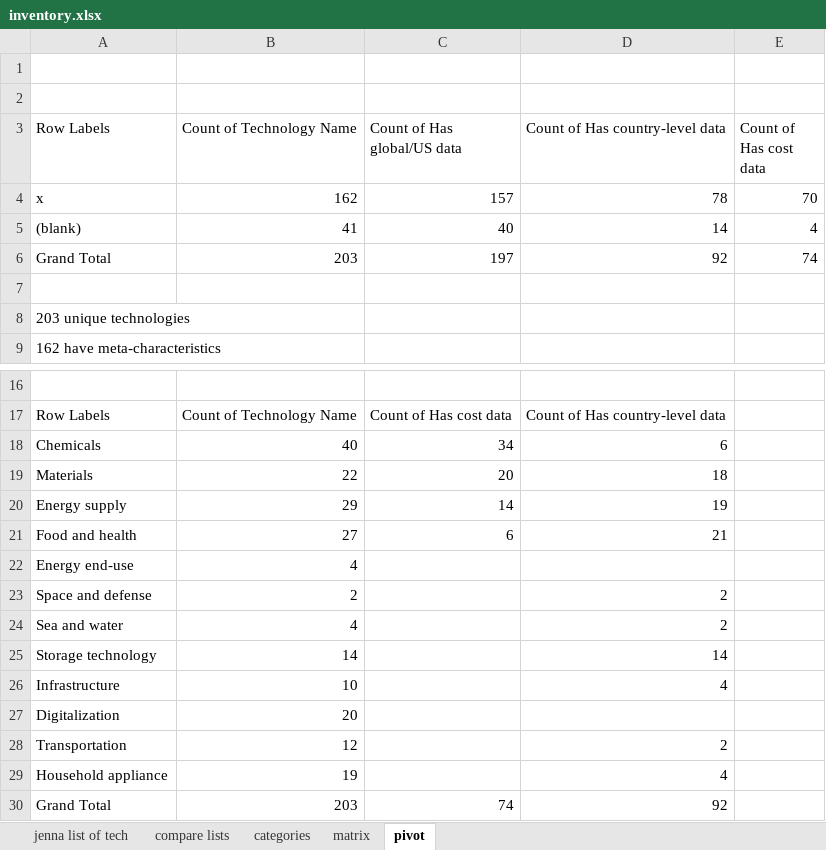
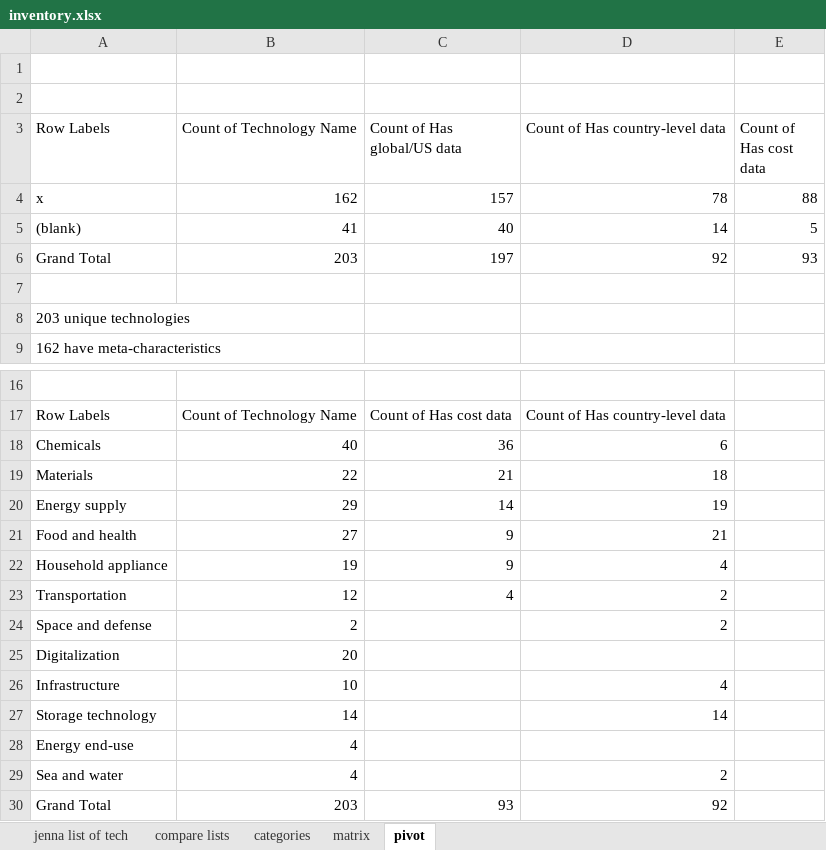
Before and after one commit to ariana848/historical_tech, an Excel workbook: inventory.xlsx, sheet pivot, drawn as a sheet; only a part is shown, gaps mark what is left out; values as stored, in another font and other column widths than the file's, no borders; removed rows and columns are numbered as before the commit, all else as after; the diff names each change by its address in the sheet, - before the commit and + after, or states it on an @@ line.

```diff
--- a/inventory.xlsx (sheet pivot)
+++ b/inventory.xlsx (sheet pivot)
-E4 (Count of Has cost data): 70
+E4 (Count of Has cost data): 88
-E5 (Count of Has cost data): 4
+E5 (Count of Has cost data): 5
-E6 (Count of Has cost data): 74
+E6 (Count of Has cost data): 93
-C18 (Count of Has global/US data): 34
+C18 (Count of Has global/US data): 36
-C19 (Count of Has global/US data): 20
+C19 (Count of Has global/US data): 21
-C21 (Count of Has global/US data): 6
+C21 (Count of Has global/US data): 9
+row 22: Household appliance | 19 | 9 | 4
+row 23: Transportation | 12 | 4 | 2
@@ row 23 moved to row 24: Space and defense @@
@@ row 27 moved to row 25: Digitalization @@
@@ row 25 moved to row 27: Storage technology @@
-row 28: Transportation | 12 |  | 2
-row 29: Household appliance | 19 |  | 4
-C30 (Count of Has global/US data): 74
+C30 (Count of Has global/US data): 93
```
Also changed, not shown: sheet matrix, 1 other file.
